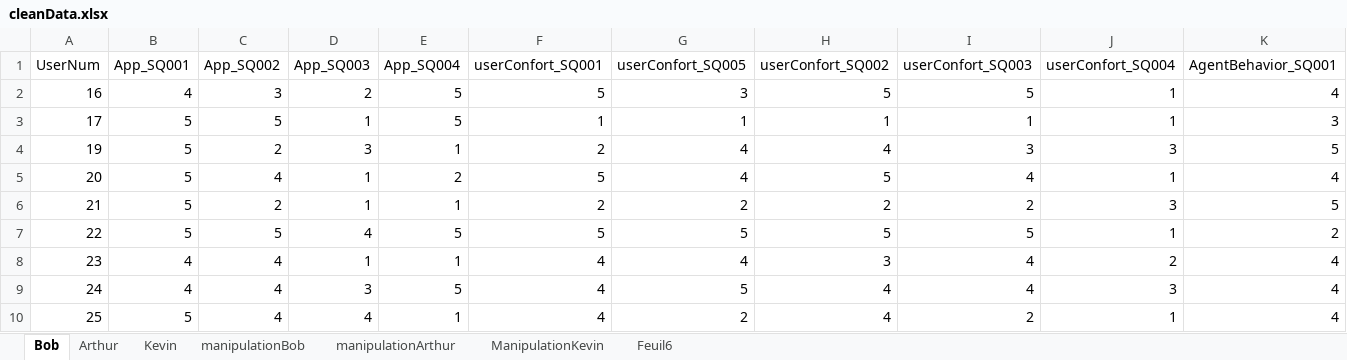
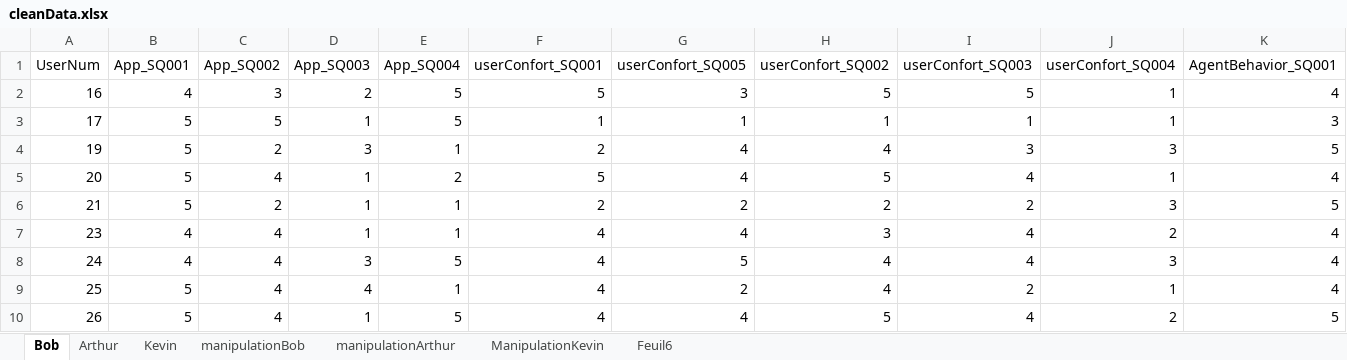
Before and after one commit to Olydia/Discolog, an Excel workbook: ToM/compVsMimic_Etude/EtudeFinale/cleanData.xlsx, sheet Bob, drawn as a sheet; only a part is shown; the shorter side is filled out with more unchanged rows; values as stored, in another font and other column widths than the file's, no borders; rows hold the shown columns only; the diff names each change by its address in the sheet, - before the commit and + after, or states it on an @@ line.

```diff
--- a/ToM/compVsMimic_Etude/EtudeFinale/cleanData.xlsx (sheet Bob)
+++ b/ToM/compVsMimic_Etude/EtudeFinale/cleanData.xlsx (sheet Bob)
-row 7: 22 | 5 | 5 | 4 | 5 | 5 | 5 | 5 | 5 | 1 | 2
```
Also changed, not shown: sheet Arthur, sheet Kevin, sheet Feuil6, sheet manipulationBob, sheet manipulationArthur, sheet ManipulationKevin.
